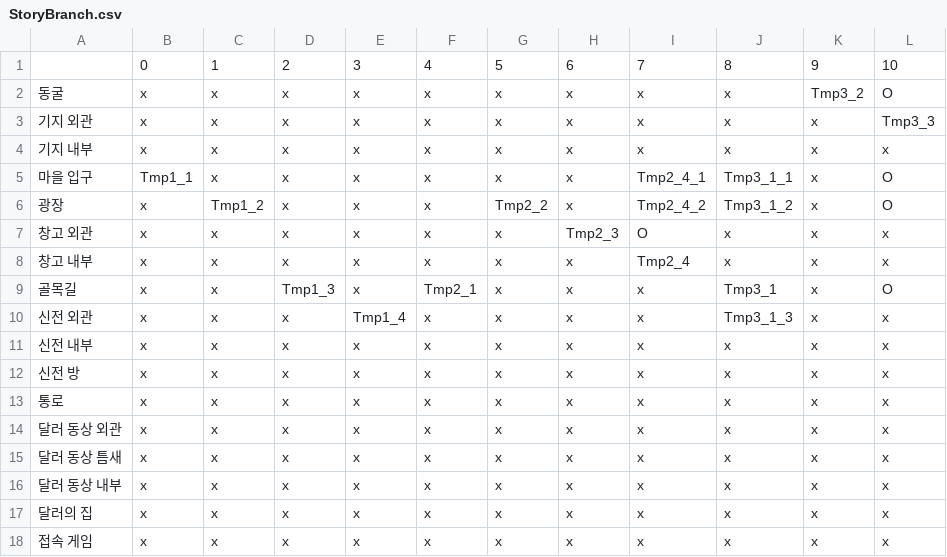
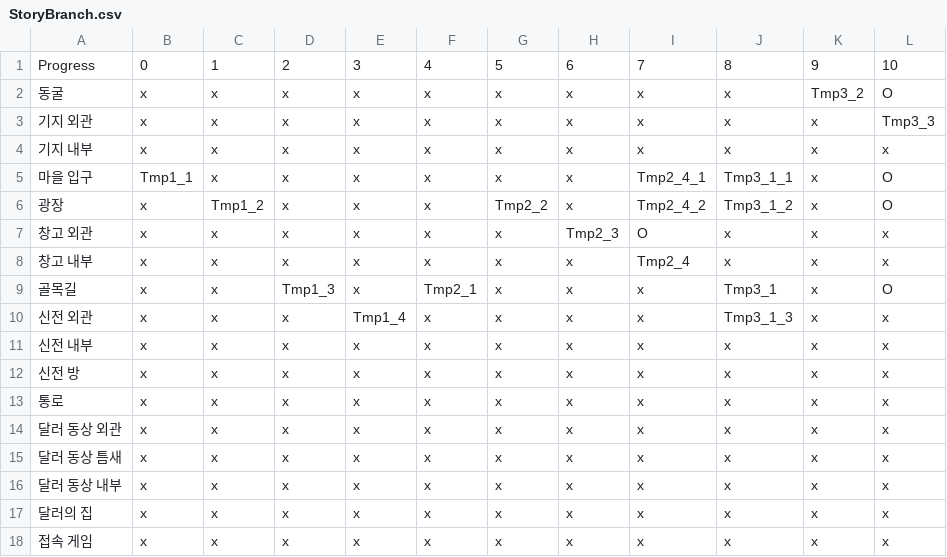
Before and after one commit to GG-Studio-990001/Grayed-Game, a CSV file: Assets/Resources/StoryBranch.csv, drawn as a sheet.

```diff
--- a/Assets/Resources/StoryBranch.csv
+++ b/Assets/Resources/StoryBranch.csv
@@ -1,2 +1,2 @@
-,0,1,2,3,4,5,6,7,8,9,10
+Progress,0,1,2,3,4,5,6,7,8,9,10
 동굴,x,x,x,x,x,x,x,x,x,Tmp3_2,O
```
Also changed, not shown: 11 other files.
